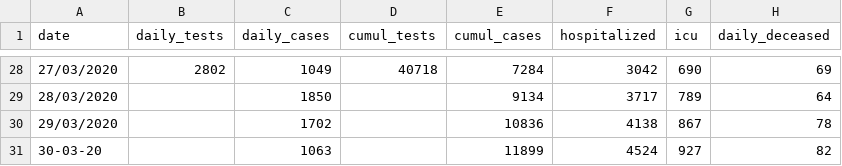
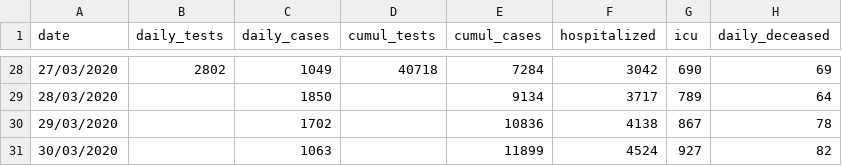
Before and after one commit to eschnou/covid19-be, a CSV file: covid19-belgium.csv, drawn as a sheet; only a part is shown, gaps mark what is left out; the diff names each change by its address in the sheet, - before the commit and + after, or states it on an @@ line.

Commit message:
Fixed data format on March 30th

```diff
--- a/covid19-belgium.csv
+++ b/covid19-belgium.csv
-A31 (date): 30-03-20
+A31 (date): 30/03/2020
```
